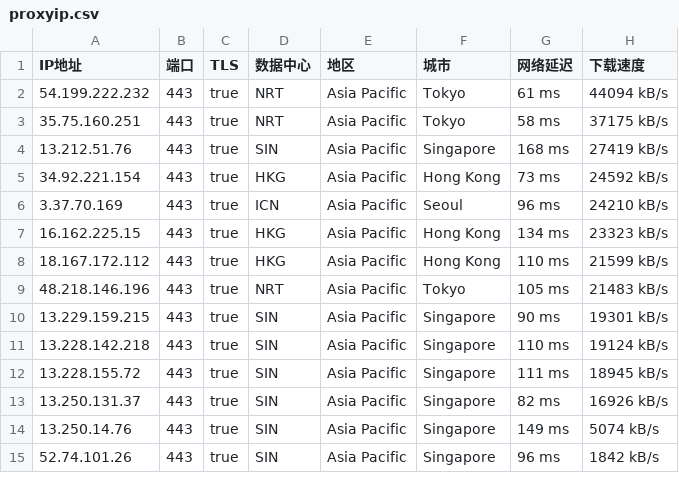
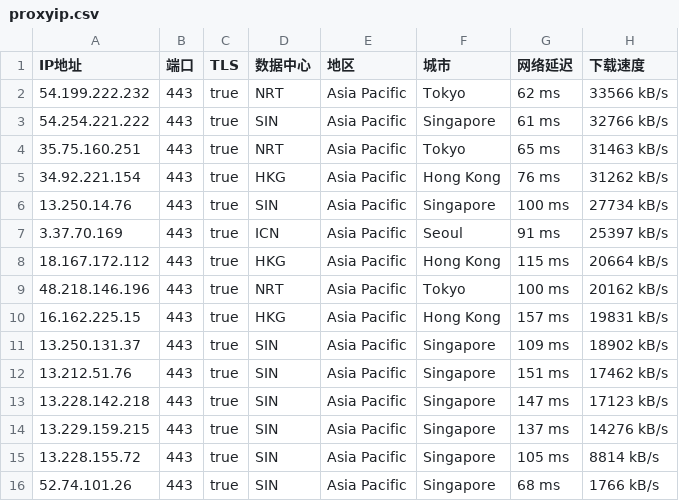
Before and after one commit to mountain787/Lunch-Bag-ip, a CSV file: proxyip.csv, drawn as a sheet; only a part is shown; the diff covers the shown part only.

Commit message:
2025-06-12 08:45:24

```diff
--- a/proxyip.csv
+++ b/proxyip.csv
@@ -1,15 +1,16 @@
 IP地址,端口,TLS,数据中心,地区,城市,网络延迟,下载速度
-54.199.222.232,443,true,NRT,Asia Pacific,Tokyo,61 ms,44094 kB/s
-35.75.160.251,443,true,NRT,Asia Pacific,Tokyo,58 ms,37175 kB/s
-13.212.51.76,443,true,SIN,Asia Pacific,Singapore,168 ms,27419 kB/s
-34.92.221.154,443,true,HKG,Asia Pacific,Hong Kong,73 ms,24592 kB/s
-3.37.70.169,443,true,ICN,Asia Pacific,Seoul,96 ms,24210 kB/s
-16.162.225.15,443,true,HKG,Asia Pacific,Hong Kong,134 ms,23323 kB/s
-18.167.172.112,443,true,HKG,Asia Pacific,Hong Kong,110 ms,21599 kB/s
-48.218.146.196,443,true,NRT,Asia Pacific,Tokyo,105 ms,21483 kB/s
-13.229.159.215,443,true,SIN,Asia Pacific,Singapore,90 ms,19301 kB/s
-13.228.142.218,443,true,SIN,Asia Pacific,Singapore,110 ms,19124 kB/s
-13.228.155.72,443,true,SIN,Asia Pacific,Singapore,111 ms,18945 kB/s
-13.250.131.37,443,true,SIN,Asia Pacific,Singapore,82 ms,16926 kB/s
-13.250.14.76,443,true,SIN,Asia Pacific,Singapore,149 ms,5074 kB/s
-52.74.101.26,443,true,SIN,Asia Pacific,Singapore,96 ms,1842 kB/s
+54.199.222.232,443,true,NRT,Asia Pacific,Tokyo,62 ms,33566 kB/s
+54.254.221.222,443,true,SIN,Asia Pacific,Singapore,61 ms,32766 kB/s
+35.75.160.251,443,true,NRT,Asia Pacific,Tokyo,65 ms,31463 kB/s
+34.92.221.154,443,true,HKG,Asia Pacific,Hong Kong,76 ms,31262 kB/s
+13.250.14.76,443,true,SIN,Asia Pacific,Singapore,100 ms,27734 kB/s
+3.37.70.169,443,true,ICN,Asia Pacific,Seoul,91 ms,25397 kB/s
+18.167.172.112,443,true,HKG,Asia Pacific,Hong Kong,115 ms,20664 kB/s
+48.218.146.196,443,true,NRT,Asia Pacific,Tokyo,100 ms,20162 kB/s
+16.162.225.15,443,true,HKG,Asia Pacific,Hong Kong,157 ms,19831 kB/s
+13.250.131.37,443,true,SIN,Asia Pacific,Singapore,109 ms,18902 kB/s
+13.212.51.76,443,true,SIN,Asia Pacific,Singapore,151 ms,17462 kB/s
+13.228.142.218,443,true,SIN,Asia Pacific,Singapore,147 ms,17123 kB/s
+13.229.159.215,443,true,SIN,Asia Pacific,Singapore,137 ms,14276 kB/s
+13.228.155.72,443,true,SIN,Asia Pacific,Singapore,105 ms,8814 kB/s
+52.74.101.26,443,true,SIN,Asia Pacific,Singapore,68 ms,1766 kB/s
```
Also changed, not shown: 2 removed rows and 10 edited cells elsewhere in this file.
